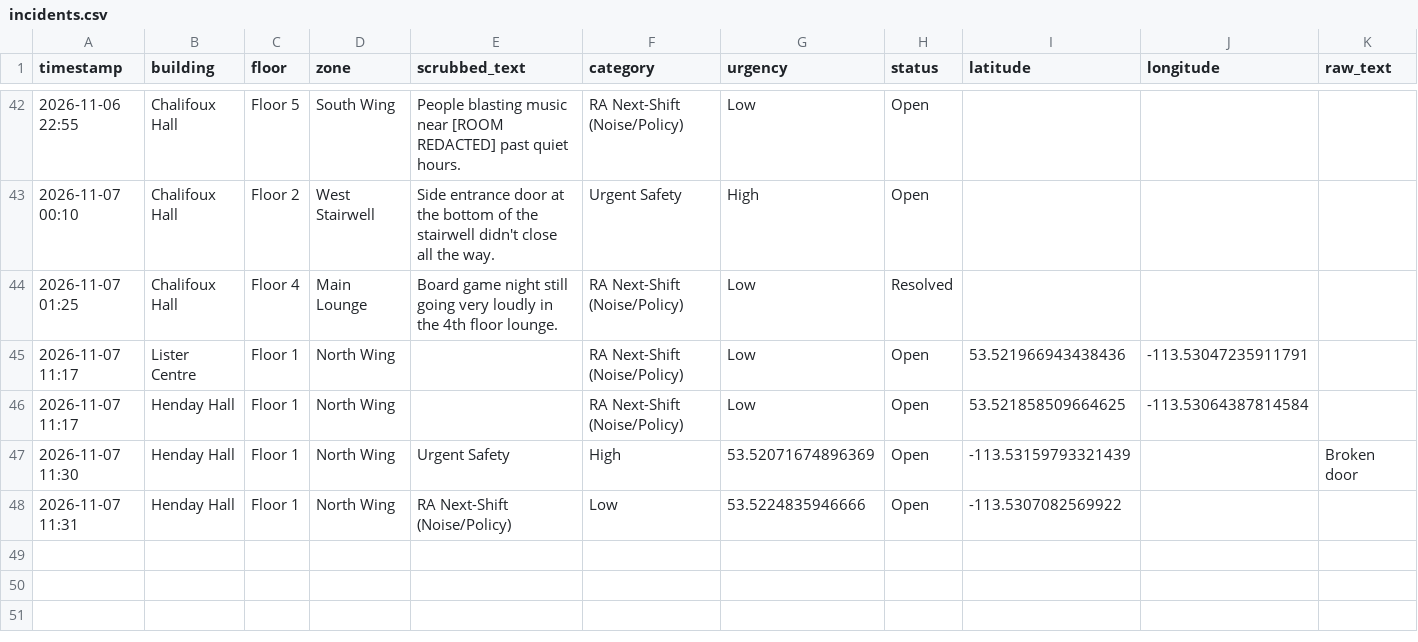
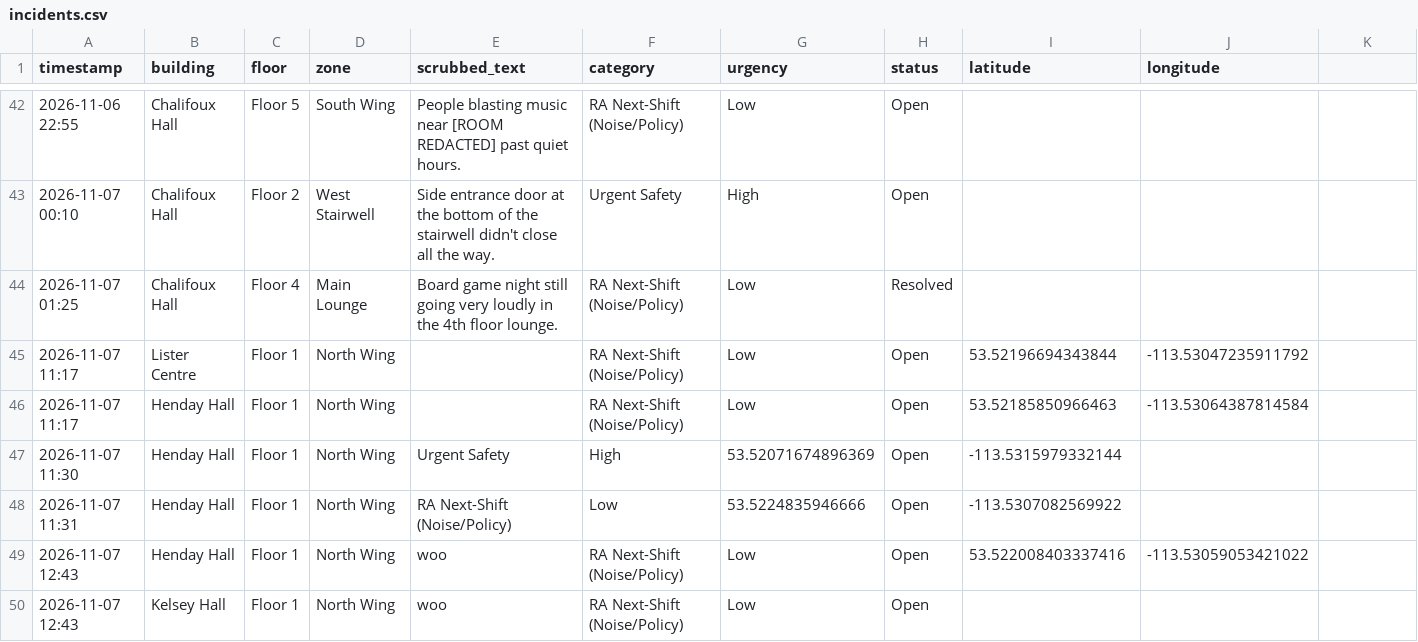
Before and after one commit to Minpu1/Nathacks2026_proj-David-, a CSV file: incidents.csv, drawn as a sheet; only a part is shown, gaps mark what is left out; the diff names each change by its address in the sheet, - before the commit and + after, or states it on an @@ line.

Commit message:
fixed storage columns and map pins
fixed storage columns and map pins

```diff
--- a/incidents.csv
+++ b/incidents.csv
-K1: raw_text
+K1: (empty)
-I45 (latitude): 53.521966943438436
+I45 (latitude): 53.52196694343844
-J45 (longitude): -113.53047235911791
+J45 (longitude): -113.53047235911792
-I46 (latitude): 53.521858509664625
+I46 (latitude): 53.52185850966463
-I47 (latitude): -113.53159793321439
+I47 (latitude): -113.5315979332144
-K47: Broken door
+K47: (empty)
+row 49: 2026-11-07 12:43 | Henday Hall | Floor 1 | North Wing | woo | RA Next-Shift (Noise/Policy) | Low | Open | 53.522008403337416 | -113.53059053421022
+row 50: 2026-11-07 12:43 | Kelsey Hall | Floor 1 | North Wing | woo | RA Next-Shift (Noise/Policy) | Low | Open
```
Also changed, not shown: 2 other files.
